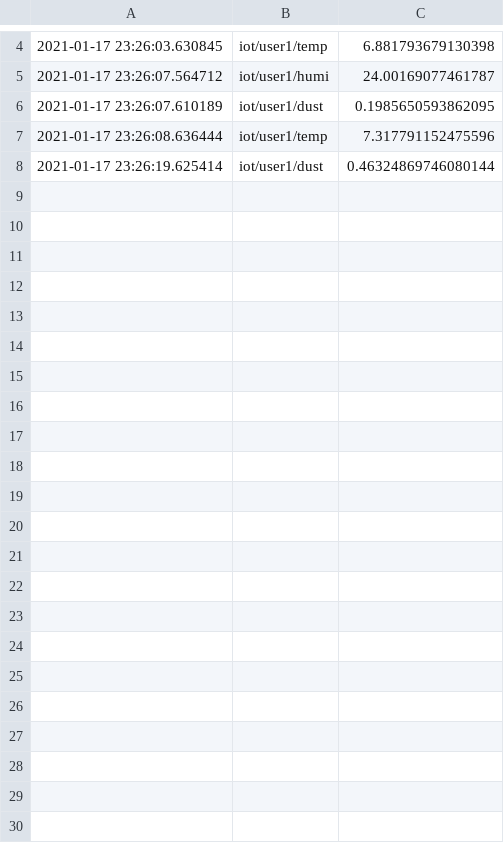
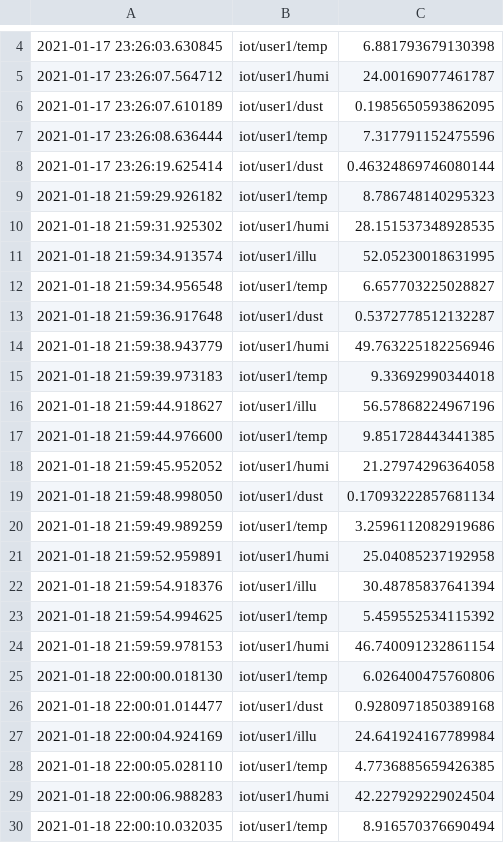
Before and after one commit to yangtae/TIL, a CSV file: mqtt/sesorvalues.csv, drawn as a sheet; only a part is shown, gaps mark what is left out; the diff names each change by its address in the sheet, - before the commit and + after, or states it on an @@ line.

```diff
--- a/mqtt/sesorvalues.csv
+++ b/mqtt/sesorvalues.csv
+row 9: 2021-01-18 21:59:29.926182 | iot/user1/temp | 8.786748140295323
+row 10: 2021-01-18 21:59:31.925302 | iot/user1/humi | 28.151537348928535
+row 11: 2021-01-18 21:59:34.913574 | iot/user1/illu | 52.05230018631995
+row 12: 2021-01-18 21:59:34.956548 | iot/user1/temp | 6.657703225028827
+row 13: 2021-01-18 21:59:36.917648 | iot/user1/dust | 0.5372778512132287
+row 14: 2021-01-18 21:59:38.943779 | iot/user1/humi | 49.763225182256946
+row 15: 2021-01-18 21:59:39.973183 | iot/user1/temp | 9.33692990344018
+row 16: 2021-01-18 21:59:44.918627 | iot/user1/illu | 56.57868224967196
+row 17: 2021-01-18 21:59:44.976600 | iot/user1/temp | 9.851728443441385
+row 18: 2021-01-18 21:59:45.952052 | iot/user1/humi | 21.27974296364058
+row 19: 2021-01-18 21:59:48.998050 | iot/user1/dust | 0.17093222857681134
+row 20: 2021-01-18 21:59:49.989259 | iot/user1/temp | 3.2596112082919686
+row 21: 2021-01-18 21:59:52.959891 | iot/user1/humi | 25.04085237192958
+row 22: 2021-01-18 21:59:54.918376 | iot/user1/illu | 30.48785837641394
+row 23: 2021-01-18 21:59:54.994625 | iot/user1/temp | 5.459552534115392
+row 24: 2021-01-18 21:59:59.978153 | iot/user1/humi | 46.740091232861154
+row 25: 2021-01-18 22:00:00.018130 | iot/user1/temp | 6.026400475760806
+row 26: 2021-01-18 22:00:01.014477 | iot/user1/dust | 0.9280971850389168
+row 27: 2021-01-18 22:00:04.924169 | iot/user1/illu | 24.641924167789984
+row 28: 2021-01-18 22:00:05.028110 | iot/user1/temp | 4.7736885659426385
+row 29: 2021-01-18 22:00:06.988283 | iot/user1/humi | 42.227929229024504
+row 30: 2021-01-18 22:00:10.032035 | iot/user1/temp | 8.916570376690494
```
Also changed, not shown: 1 other file.
